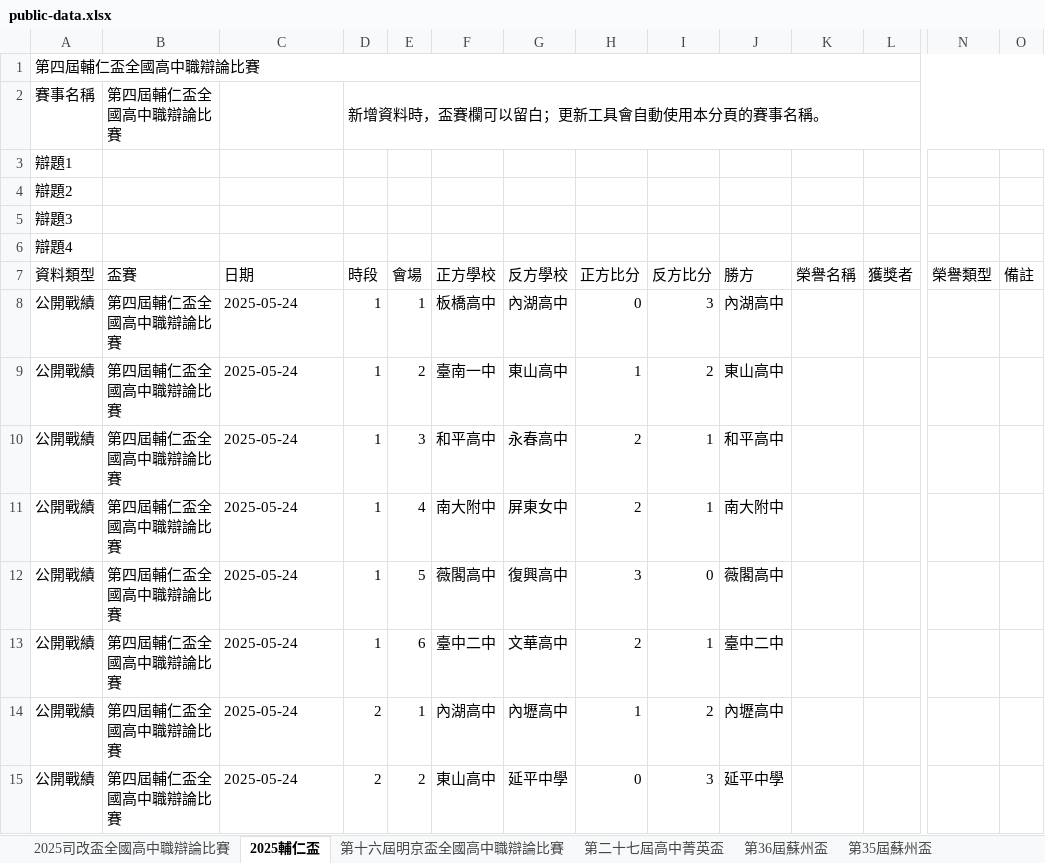
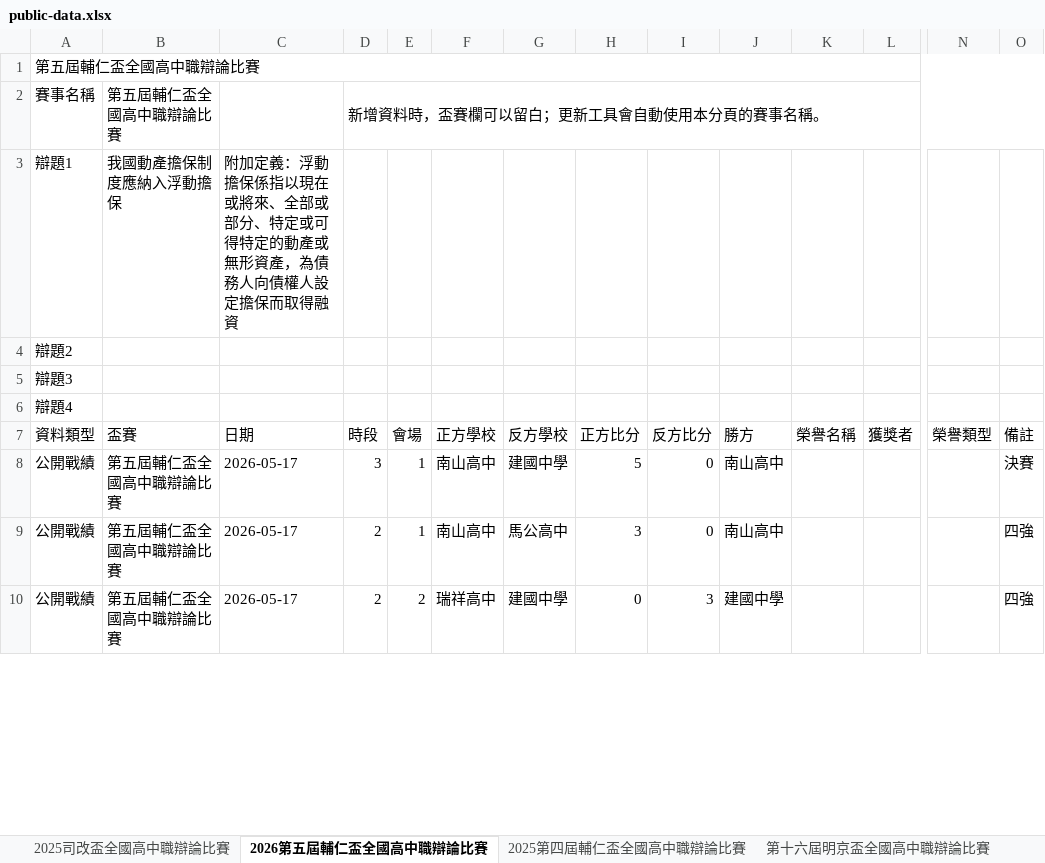
Before and after one commit to macrokernel3000/opendebate, an Excel workbook: data/public-data.xlsx, sheet 2026第五屆輔仁盃全國高中職辯論比賽, drawn as a sheet; only a part is shown, gaps mark what is left out; values as stored, in another font and other column widths than the file's, no cell formats; removed rows and columns are numbered as before the commit, all else as after; rows hold the shown columns only; the diff covers the shown part only; the diff names each change by its address in the sheet, - before the commit and + after, or states it on an @@ line.

```diff
--- a/data/public-data.xlsx (sheet 2026第五屆輔仁盃全國高中職辯論比賽)
+++ b/data/public-data.xlsx (sheet 2026第五屆輔仁盃全國高中職辯論比賽)
-sheet tab: 2025輔仁盃
+sheet tab: 2026第五屆輔仁盃全國高中職辯論比賽
+sheet tab: 2025第四屆輔仁盃全國高中職辯論比賽
-A1 (資料類型): 第四屆輔仁盃全國高中職辯論比賽
+A1 (資料類型): 第五屆輔仁盃全國高中職辯論比賽
-B2 (盃賽): 第四屆輔仁盃全國高中職辯論比賽
+B2 (盃賽): 第五屆輔仁盃全國高中職辯論比賽
-B3 (盃賽): (empty)
+B3 (盃賽): 我國動產擔保制度應納入浮動擔保
-C3 (日期): (empty)
+C3 (日期): 附加定義：浮動擔保係指以現在或將來、全部或部分、特定或可得特定的動產或無形資產，為債務人向債權人設定擔保而取得融資
-B8 (盃賽): 第四屆輔仁盃全國高中職辯論比賽
+B8 (盃賽): 第五屆輔仁盃全國高中職辯論比賽
-C8 (日期): 2025-05-24
+C8 (日期): 2026-05-17
-D8 (時段): 1
+D8 (時段): 3
-F8 (正方學校): 板橋高中
+F8 (正方學校): 南山高中
-G8 (反方學校): 內湖高中
+G8 (反方學校): 建國中學
-H8 (正方比分): 0
+H8 (正方比分): 5
-I8 (反方比分): 3
+I8 (反方比分): 0
-J8 (勝方): 內湖高中
+J8 (勝方): 南山高中
-O8 (備註): (empty)
+O8 (備註): 決賽
-row 9: 公開戰績 | 第四屆輔仁盃全國高中職辯論比賽 | 2025-05-24 | 1 | 2 | 臺南一中 | 東山高中 | 1 | 2 | 東山高中
-row 10: 公開戰績 | 第四屆輔仁盃全國高中職辯論比賽 | 2025-05-24 | 1 | 3 | 和平高中 | 永春高中 | 2 | 1 | 和平高中
-row 11: 公開戰績 | 第四屆輔仁盃全國高中職辯論比賽 | 2025-05-24 | 1 | 4 | 南大附中 | 屏東女中 | 2 | 1 | 南大附中
-B9 (盃賽): 第四屆輔仁盃全國高中職辯論比賽
+B9 (盃賽): 第五屆輔仁盃全國高中職辯論比賽
-C9 (日期): 2025-05-24
+C9 (日期): 2026-05-17
-D9 (時段): 1
+D9 (時段): 2
-E9 (會場): 5
+E9 (會場): 1
-F9 (正方學校): 薇閣高中
+F9 (正方學校): 南山高中
-G9 (反方學校): 復興高中
+G9 (反方學校): 馬公高中
-J9 (勝方): 薇閣高中
+J9 (勝方): 南山高中
-O9 (備註): (empty)
+O9 (備註): 四強
-row 13: 公開戰績 | 第四屆輔仁盃全國高中職辯論比賽 | 2025-05-24 | 1 | 6 | 臺中二中 | 文華高中 | 2 | 1 | 臺中二中
-row 14: 公開戰績 | 第四屆輔仁盃全國高中職辯論比賽 | 2025-05-24 | 2 | 1 | 內湖高中 | 內壢高中 | 1 | 2 | 內壢高中
-B10 (盃賽): 第四屆輔仁盃全國高中職辯論比賽
+B10 (盃賽): 第五屆輔仁盃全國高中職辯論比賽
-C10 (日期): 2025-05-24
+C10 (日期): 2026-05-17
-F10 (正方學校): 東山高中
+F10 (正方學校): 瑞祥高中
-G10 (反方學校): 延平中學
+G10 (反方學校): 建國中學
-J10 (勝方): 延平中學
+J10 (勝方): 建國中學
-O10 (備註): (empty)
+O10 (備註): 四強
```
Also changed, not shown: 5 added rows, 10 removed rows and 103 edited cells elsewhere in this sheet, sheet 第35屆蘇州盃, sheet 第二屆夢箋盃, sheet 吊嘎盃全國高中職辯論比賽, sheet 第十一屆蒙泉盃全國高中職辯論比賽, sheet 第一屆東岸盃全國高中職辯論比賽, sheet 第二屆東岸盃全國高中職辯論比賽, 10 more sheets, other sheet tabs, cell formats, data/public-data2.xlsx, 3 other files.
